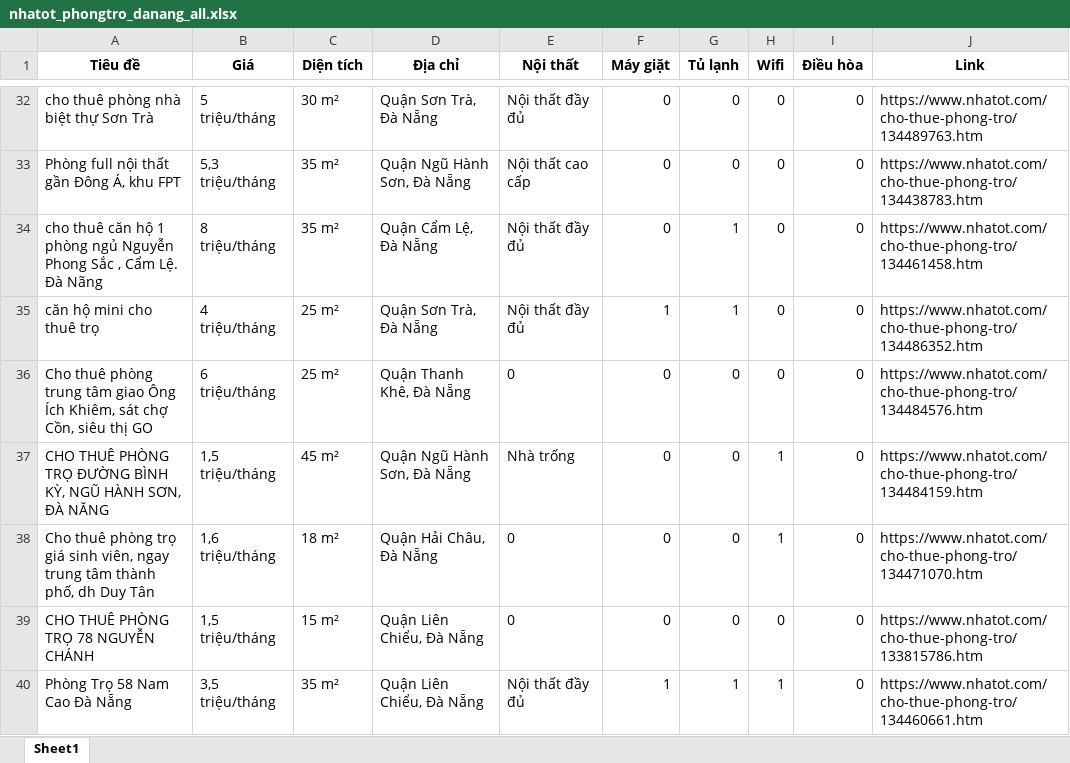
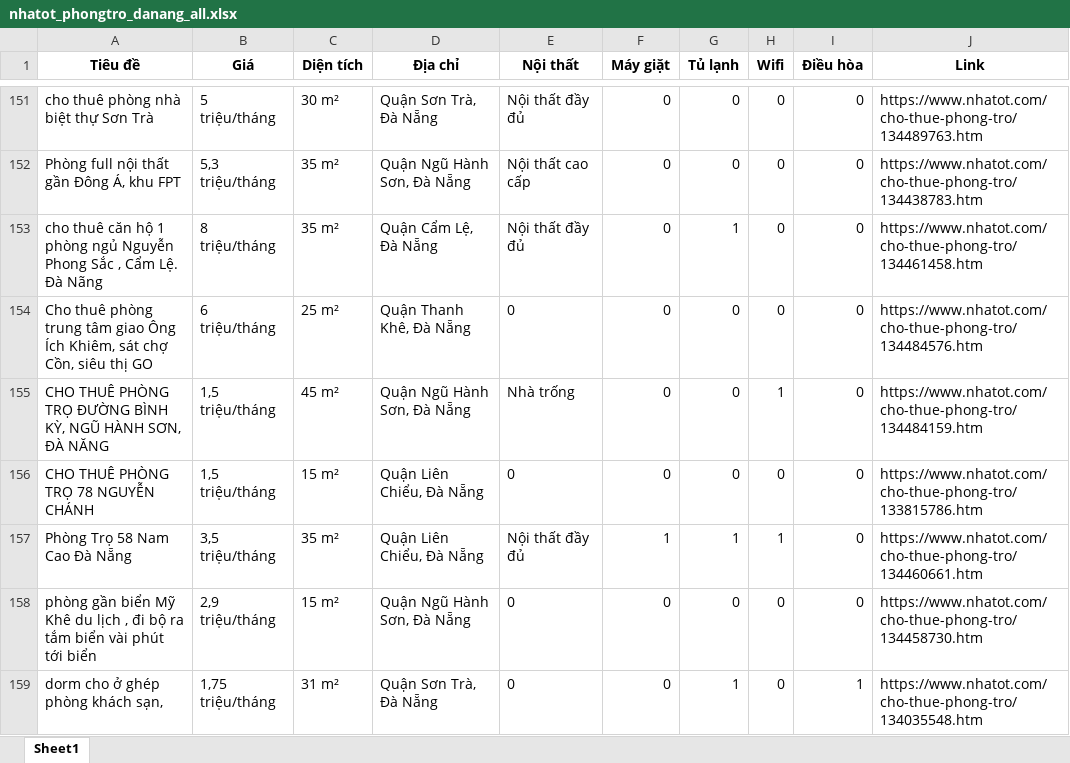
Before and after one commit to 5ude-k/c-o-d-li-u-ph-ng-tr-, an Excel workbook: nhatot_phongtro_danang_all.xlsx, sheet Sheet1, drawn as a sheet; only a part is shown, gaps mark what is left out; the shorter side is filled out with more unchanged rows; values as stored, in another font and other column widths than the file's, no borders; removed rows and columns are numbered as before the commit, all else as after; the diff covers the shown part only; the diff names each change by its address in the sheet, - before the commit and + after, or states it on an @@ line.

```diff
--- a/nhatot_phongtro_danang_all.xlsx (sheet Sheet1)
+++ b/nhatot_phongtro_danang_all.xlsx (sheet Sheet1)
-row 35: căn hộ mini cho thuê trọ | 4 triệu/tháng | 25 m² | Quận Sơn Trà, Đà Nẵng | Nội thất đầy đủ | 1 | 1 | 0 | 0 | https://www.nhatot.com/cho-thue-phong-tro/134486352.htm
-row 38: Cho thuê phòng trọ giá sinh viên, ngay trung tâm thành phố, dh Duy Tân | 1,6 triệu/tháng | 18 m² | Quận Hải Châu, Đà Nẵng | 0 | 0 | 0 | 1 | 0 | https://www.nhatot.com/cho-thue-phong-tro/134471070.htm
```
Also changed, not shown: 123 added rows, 67 removed rows, 6 moved rows and 2 edited cells elsewhere in this sheet, 3 other files.
